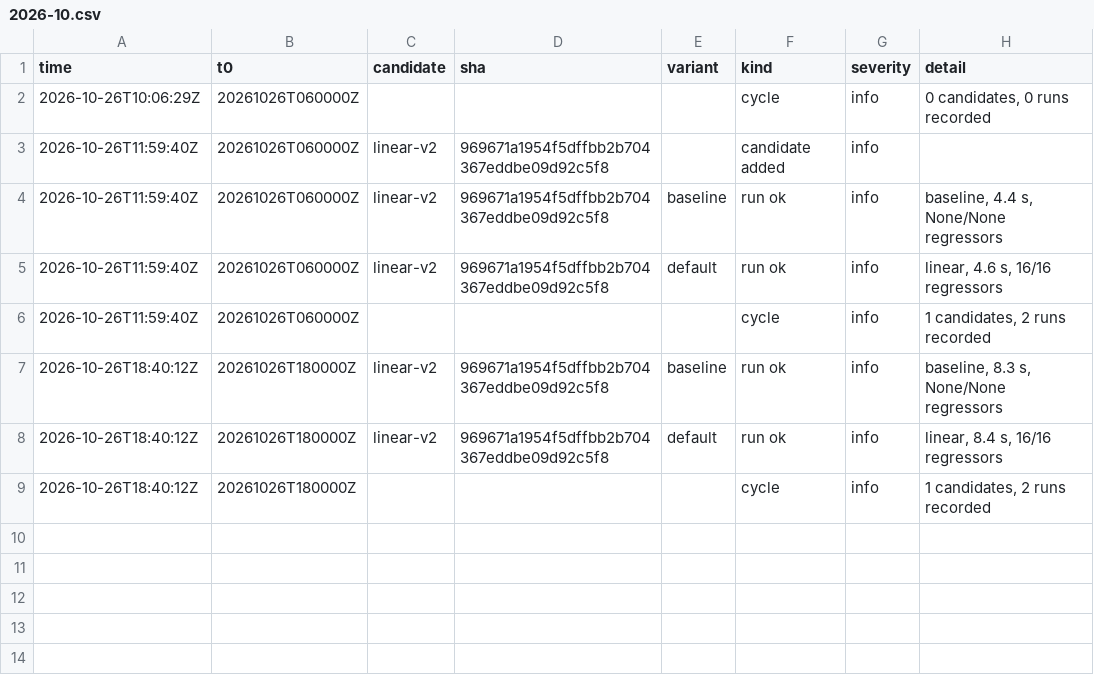
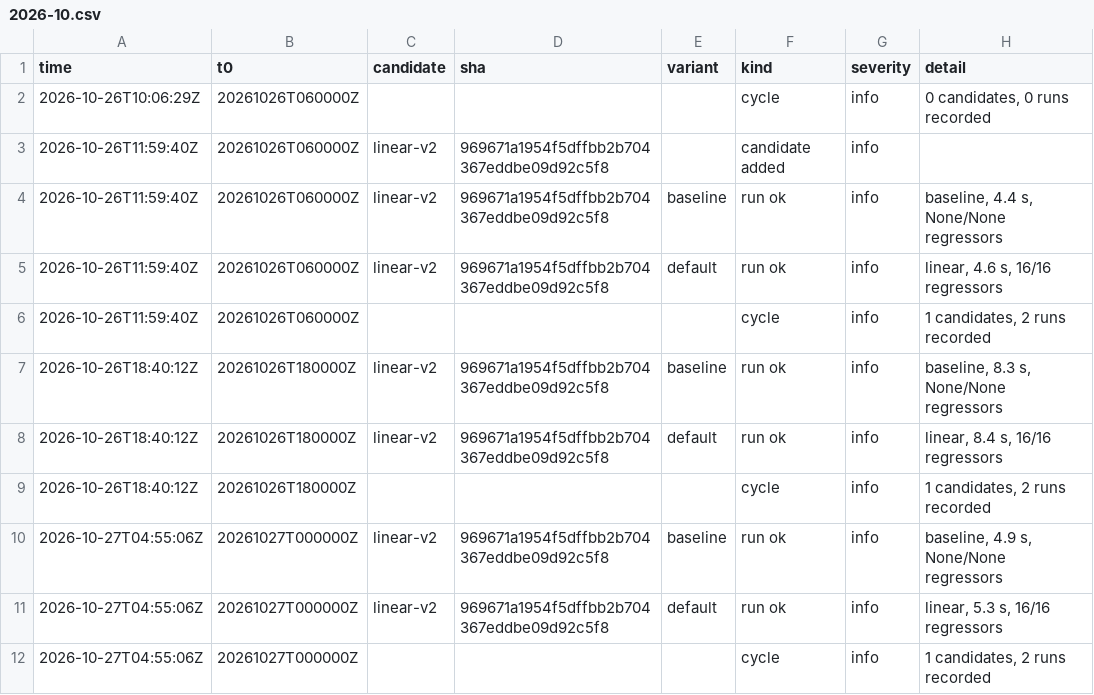
Before and after one commit to chingozhatinashe/benchlab-competition, a CSV file: events/2026-10.csv, drawn as a sheet.

```diff
--- a/events/2026-10.csv
+++ b/events/2026-10.csv
@@ -9 +9,4 @@ time,t0,candidate,sha,variant,kind,severity,detail
 2026-10-26T18:40:12Z,20261026T180000Z,,,,cycle,info,"1 candidates, 2 runs recorded"
+2026-10-27T04:55:06Z,20261027T000000Z,linear-v2,969671a1954f5dffbb2b704367eddbe09d92c5f8,baseline,run ok,info,"baseline, 4.9 s, None/None regressors"
+2026-10-27T04:55:06Z,20261027T000000Z,linear-v2,969671a1954f5dffbb2b704367eddbe09d92c5f8,default,run ok,info,"linear, 5.3 s, 16/16 regressors"
+2026-10-27T04:55:06Z,20261027T000000Z,,,,cycle,info,"1 candidates, 2 runs recorded"
```
Also changed, not shown: 2 other files.
